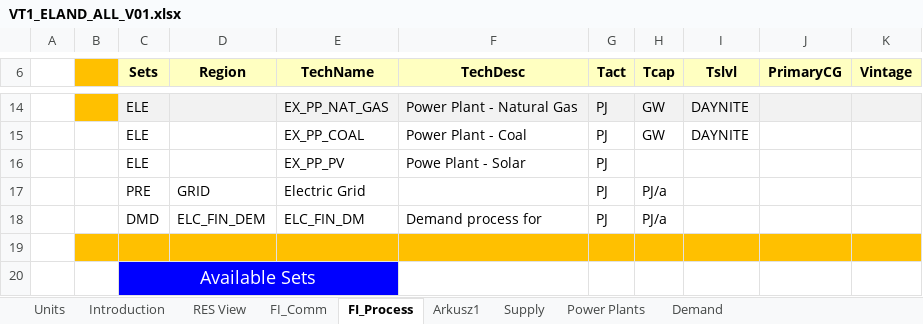
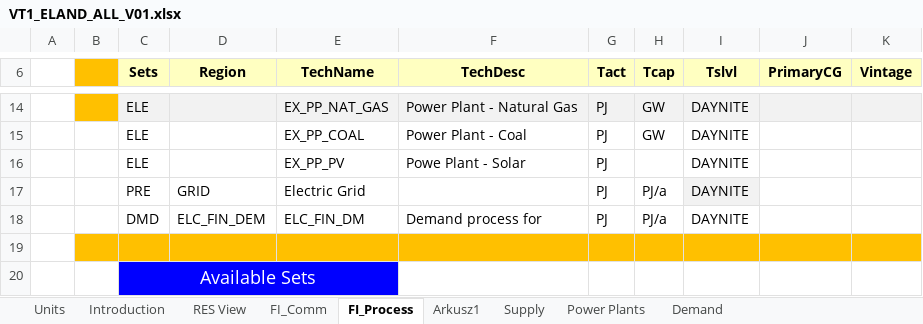
Before and after one commit to Izabela-ener/ierp-2026, an Excel workbook: VT1_ELAND_ALL_V01.xlsx, sheet FI_Process, drawn as a sheet; only a part is shown, gaps mark what is left out; values as stored, in another font and other column widths than the file's, no borders; the diff names each change by its address in the sheet, - before the commit and + after, or states it on an @@ line.

```diff
--- a/VT1_ELAND_ALL_V01.xlsx (sheet FI_Process)
+++ b/VT1_ELAND_ALL_V01.xlsx (sheet FI_Process)
-I16:I18 (Tslvl): (empty)
+I16:I18 (Tslvl): DAYNITE
-I17 fill: none
+I17 fill: #F2F2F2
```
Also changed, not shown: sheet FI_Comm.
